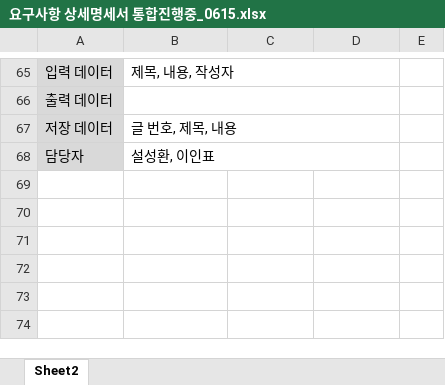
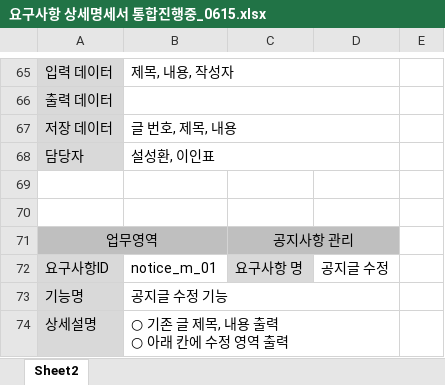
Before and after one commit to ProjectsConvertDB/TextFile, an Excel workbook: 산출물/요구사항 상세명세서/요구사항 상세명세서 통합진행중_0615.xlsx, sheet Sheet2, drawn as a sheet; only a part is shown, gaps mark what is left out; values as stored, in another font and other column widths than the file's, no borders; ↵ is a line break in a cell; the diff covers the shown part only; the diff names each change by its address in the sheet, - before the commit and + after, or states it on an @@ line.

Commit message:
Add files via upload

```diff
--- a/산출물/요구사항 상세명세서/요구사항 상세명세서 통합진행중_0615.xlsx (sheet Sheet2)
+++ b/산출물/요구사항 상세명세서/요구사항 상세명세서 통합진행중_0615.xlsx (sheet Sheet2)
+row 69: (empty)
+row 70: (empty)
+row 71: 업무영역 |  | 공지사항 관리
+row 72: 요구사항ID | notice_m_01 | 요구사항 명 | 공지글 수정
+row 73: 기능명 | 공지글 수정 기능
+row 74: 상세설명 | ○ 기존 글 제목, 내용 출력 ↵ ○ 아래 칸에 수정 영역 출력
```
Also changed, not shown: 5 added rows and 2 edited cells elsewhere in this sheet.
